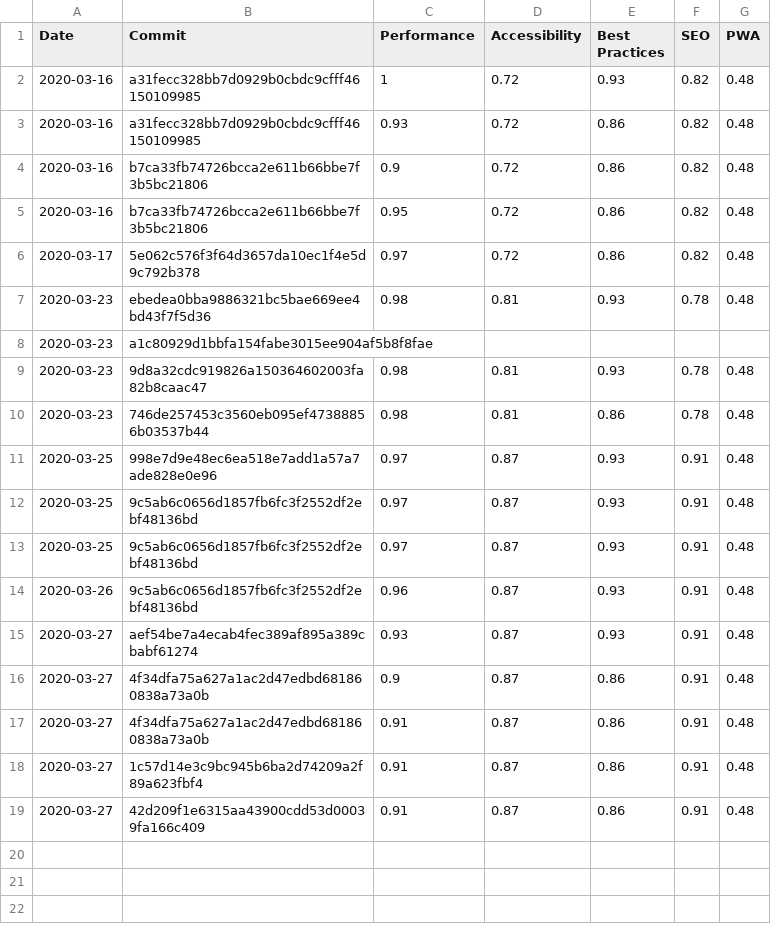
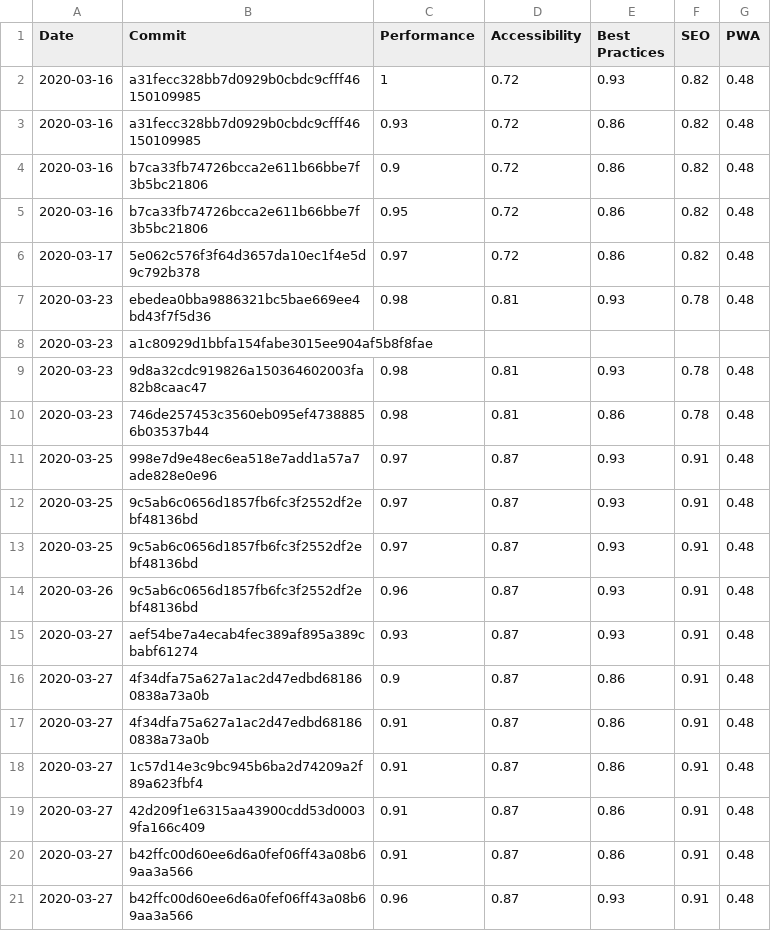
Before and after one commit to Bjorn-Borg/store_front, a CSV file: LighthouseReports.csv, drawn as a sheet; the diff names each change by its address in the sheet, - before the commit and + after, or states it on an @@ line.

```diff
--- a/LighthouseReports.csv
+++ b/LighthouseReports.csv
+row 20: 2020-03-27 | b42ffc00d60ee6d6a0fef06ff43a08b69aa3a566 | 0.91 | 0.87 | 0.86 | 0.91 | 0.48
+row 21: 2020-03-27 | b42ffc00d60ee6d6a0fef06ff43a08b69aa3a566 | 0.96 | 0.87 | 0.93 | 0.91 | 0.48
```
Also changed, not shown: 1 other file.
